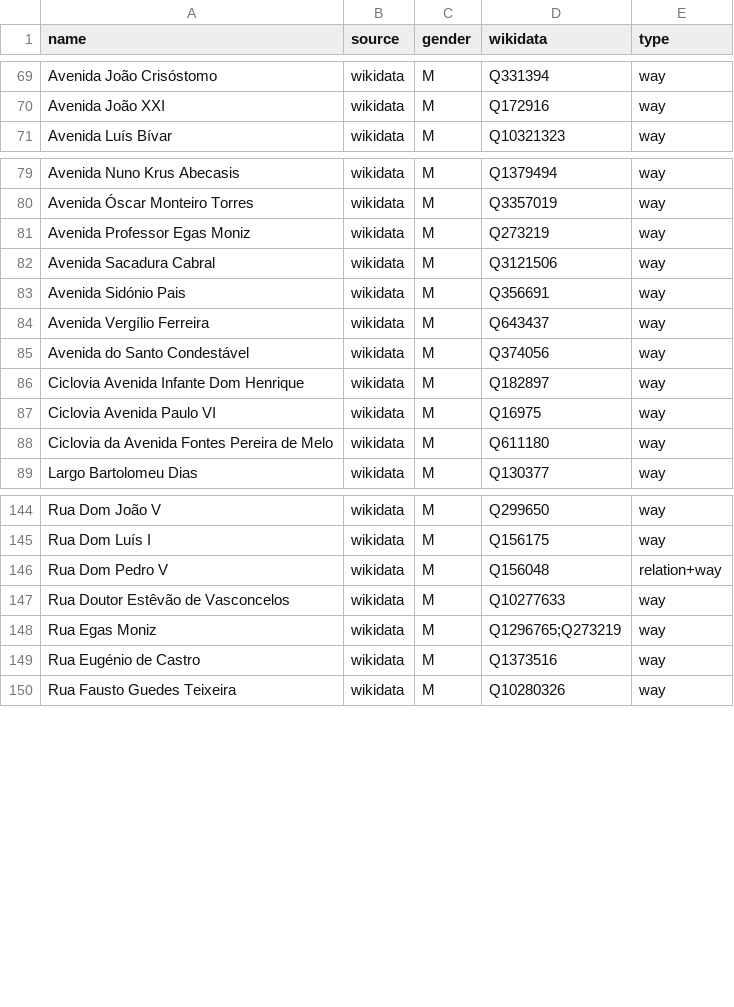
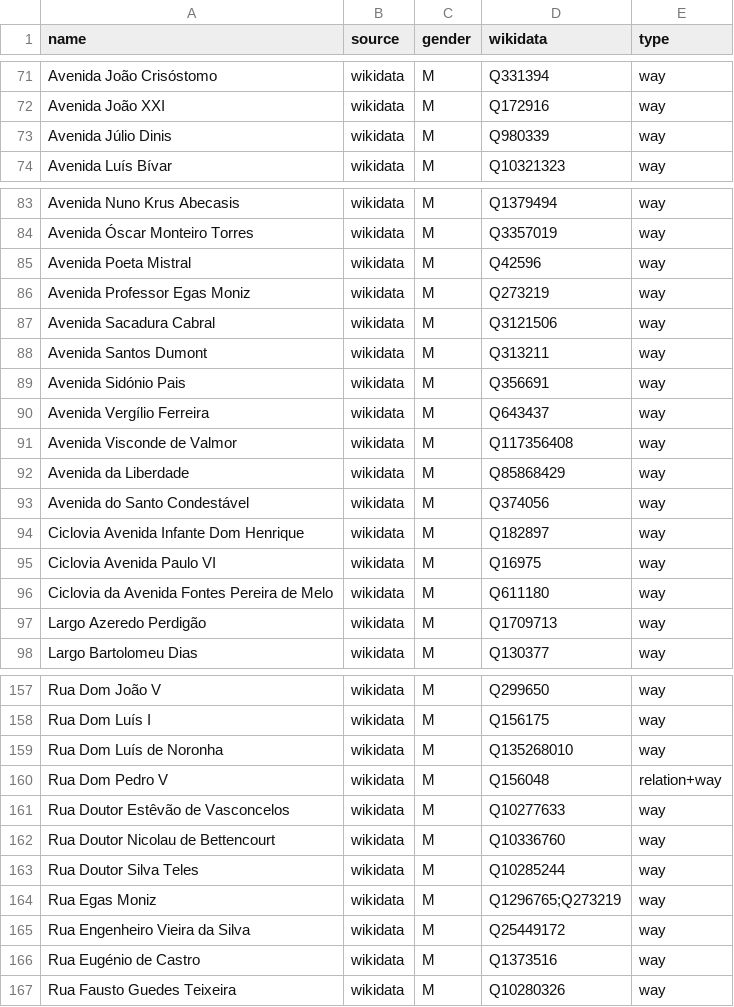
Before and after one commit to EqualStreetNames/equalstreetnames-lisbon, a CSV file: data/gender.csv, drawn as a sheet; only a part is shown, gaps mark what is left out; the diff covers the shown part only.

```diff
--- a/data/gender.csv
+++ b/data/gender.csv
@@ -70,2 +72,3 @@ name,source,gender,wikidata,type
 "Avenida João XXI",wikidata,M,Q172916,way
+"Avenida Júlio Dinis",wikidata,M,Q980339,way
 "Avenida Luís Bívar",wikidata,M,Q10321323,way
@@ -80,6 +84,10 @@ name,source,gender,wikidata,type
 "Avenida Óscar Monteiro Torres",wikidata,M,Q3357019,way
+"Avenida Poeta Mistral",wikidata,M,Q42596,way
 "Avenida Professor Egas Moniz",wikidata,M,Q273219,way
 "Avenida Sacadura Cabral",wikidata,M,Q3121506,way
+"Avenida Santos Dumont",wikidata,M,Q313211,way
 "Avenida Sidónio Pais",wikidata,M,Q356691,way
 "Avenida Vergílio Ferreira",wikidata,M,Q643437,way
+"Avenida Visconde de Valmor",wikidata,M,Q117356408,way
+"Avenida da Liberdade",wikidata,M,Q85868429,way
 "Avenida do Santo Condestável",wikidata,M,Q374056,way
@@ -88,2 +96,3 @@ name,source,gender,wikidata,type
 "Ciclovia da Avenida Fontes Pereira de Melo",wikidata,M,Q611180,way
+"Largo Azeredo Perdigão",wikidata,M,Q1709713,way
 "Largo Bartolomeu Dias",wikidata,M,Q130377,way
@@ -145,5 +158,9 @@ name,source,gender,wikidata,type
 "Rua Dom Luís I",wikidata,M,Q156175,way
+"Rua Dom Luís de Noronha",wikidata,M,Q135268010,way
 "Rua Dom Pedro V",wikidata,M,Q156048,relation+way
 "Rua Doutor Estêvão de Vasconcelos",wikidata,M,Q10277633,way
+"Rua Doutor Nicolau de Bettencourt",wikidata,M,Q10336760,way
+"Rua Doutor Silva Teles",wikidata,M,Q10285244,way
 "Rua Egas Moniz",wikidata,M,Q1296765;Q273219,way
+"Rua Engenheiro Vieira da Silva",wikidata,M,Q25449172,way
 "Rua Eugénio de Castro",wikidata,M,Q1373516,way
```
Also changed, not shown: 10 added rows and 1 edited cell elsewhere in this file, data/other.csv, 4 other files.
